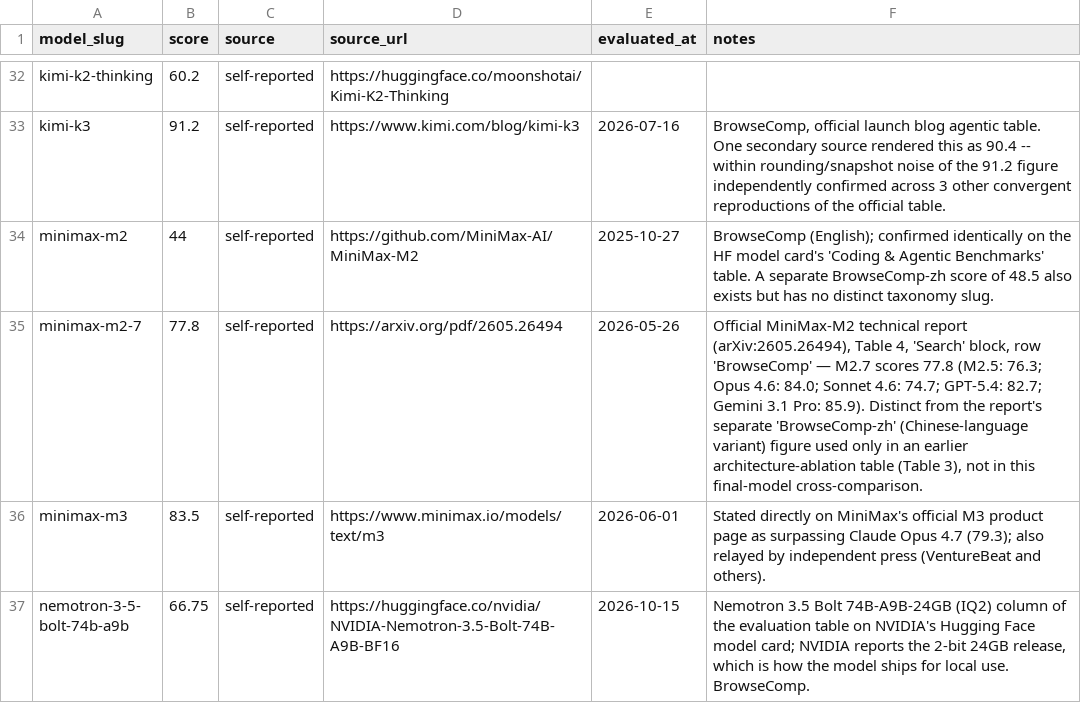
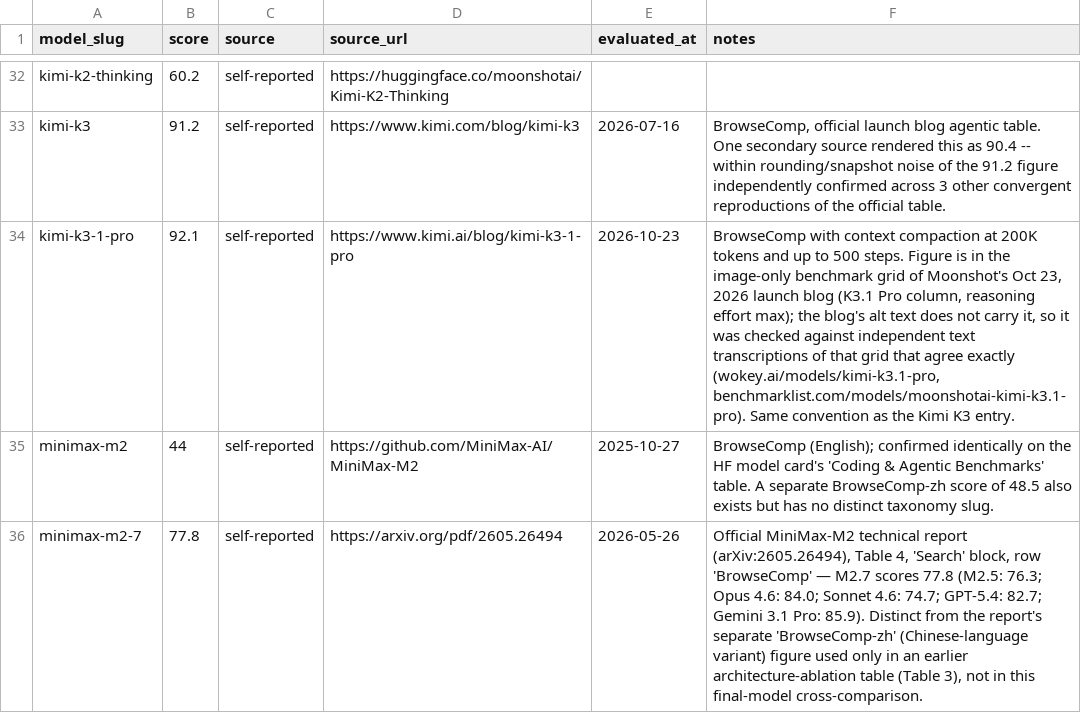
Before and after one commit to punitarani/modelbeats, a CSV file: data/results/browsecomp.csv, drawn as a sheet; only a part is shown, gaps mark what is left out; the shorter side is filled out with more unchanged rows; the diff names each change by its address in the sheet, - before the commit and + after, or states it on an @@ line.

```diff
--- a/data/results/browsecomp.csv
+++ b/data/results/browsecomp.csv
+row 34: kimi-k3-1-pro | 92.1 | self-reported | https://www.kimi.ai/blog/kimi-k3-1-pro | 2026-10-23 | BrowseComp with context compaction at 200K tokens and up to 500 steps. Figure is in the image-only benchmark grid of Moonshot's Oct 23, 2026 launch blog (K3.1 Pro column, reasoning effort max); the blog's alt text does not carry it, so it was checked against independent text transcriptions of that grid that agree exactly (wokey.ai/models/kimi-k3.1-pro, benchmarklist.com/models/moonshotai-kimi-k3.1-pro). Same convention as the Kimi K3 entry.
```
Also changed, not shown: data/results/gpqa.csv, data/results/hle.csv, 26 other files.
